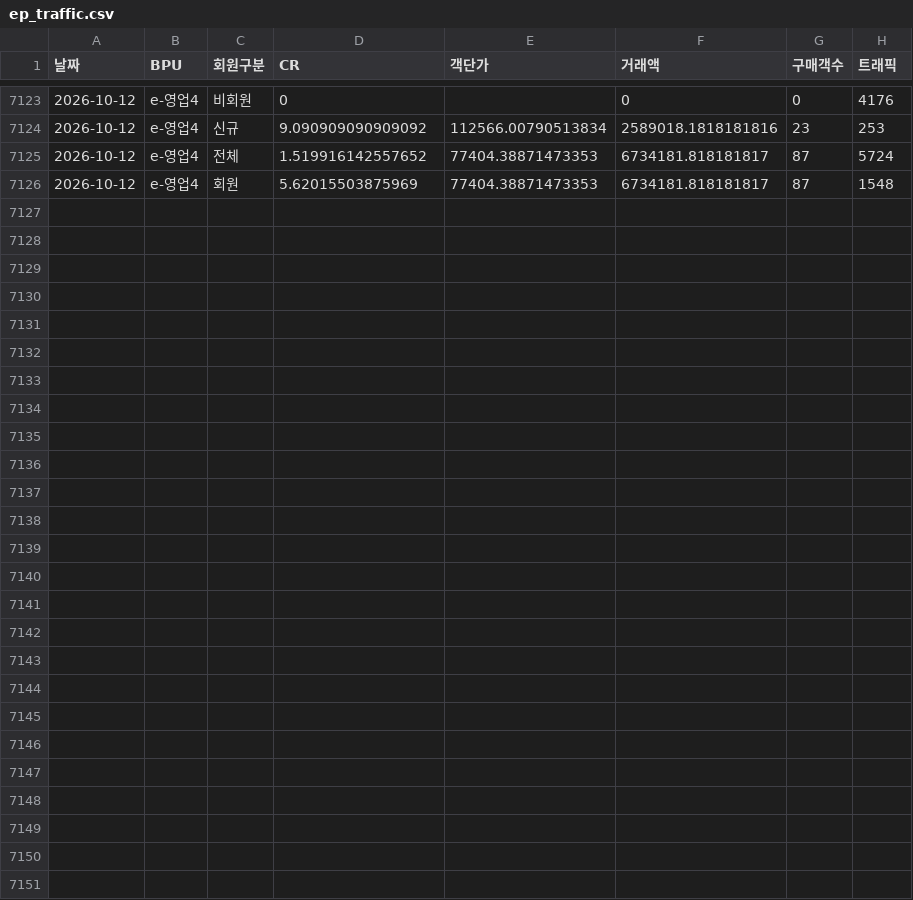
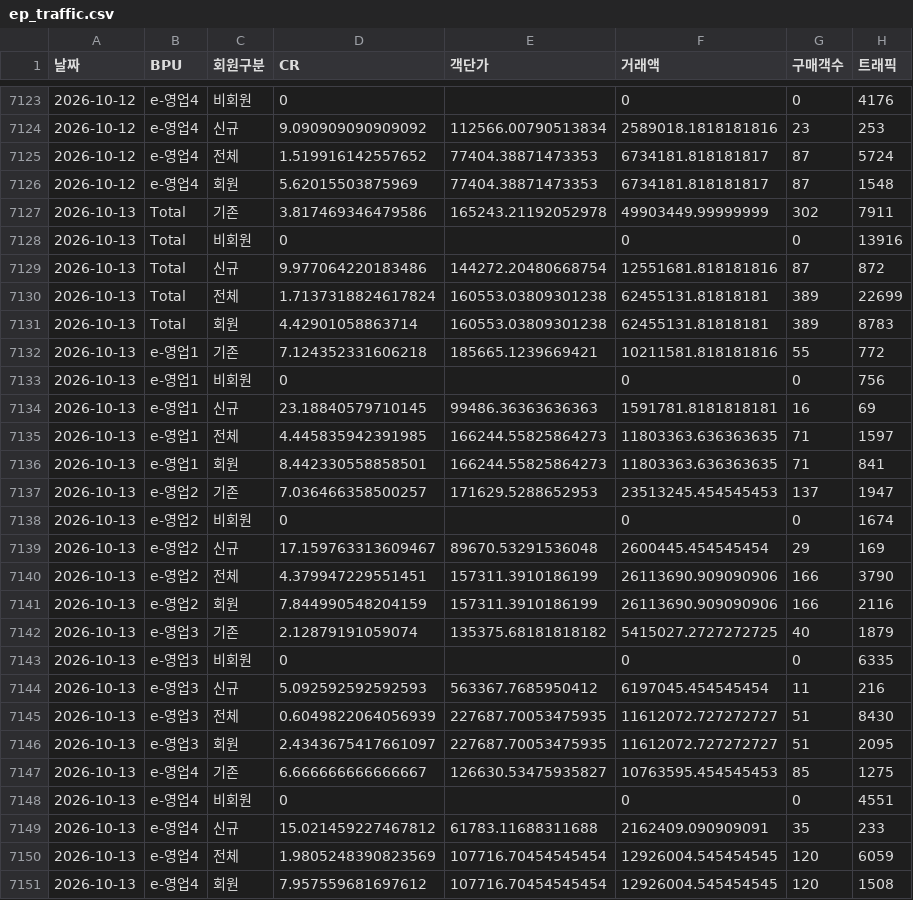
Before and after one commit to yaneee-ui/EP_dashboard, a CSV file: ep_traffic.csv, drawn as a sheet; only a part is shown, gaps mark what is left out; the diff names each change by its address in the sheet, - before the commit and + after, or states it on an @@ line.

```diff
--- a/ep_traffic.csv
+++ b/ep_traffic.csv
+row 7127: 2026-10-13 | Total | 기존 | 3.817469346479586 | 165243.21192052978 | 49903449.99999999 | 302 | 7911
+row 7128: 2026-10-13 | Total | 비회원 | 0 |  | 0 | 0 | 13916
+row 7129: 2026-10-13 | Total | 신규 | 9.977064220183486 | 144272.20480668754 | 12551681.818181816 | 87 | 872
+row 7130: 2026-10-13 | Total | 전체 | 1.7137318824617824 | 160553.03809301238 | 62455131.81818181 | 389 | 22699
+row 7131: 2026-10-13 | Total | 회원 | 4.42901058863714 | 160553.03809301238 | 62455131.81818181 | 389 | 8783
+row 7132: 2026-10-13 | e-영업1 | 기존 | 7.124352331606218 | 185665.1239669421 | 10211581.818181816 | 55 | 772
+row 7133: 2026-10-13 | e-영업1 | 비회원 | 0 |  | 0 | 0 | 756
+row 7134: 2026-10-13 | e-영업1 | 신규 | 23.18840579710145 | 99486.36363636363 | 1591781.8181818181 | 16 | 69
+row 7135: 2026-10-13 | e-영업1 | 전체 | 4.445835942391985 | 166244.55825864273 | 11803363.636363635 | 71 | 1597
+row 7136: 2026-10-13 | e-영업1 | 회원 | 8.442330558858501 | 166244.55825864273 | 11803363.636363635 | 71 | 841
+row 7137: 2026-10-13 | e-영업2 | 기존 | 7.036466358500257 | 171629.5288652953 | 23513245.454545453 | 137 | 1947
+row 7138: 2026-10-13 | e-영업2 | 비회원 | 0 |  | 0 | 0 | 1674
+row 7139: 2026-10-13 | e-영업2 | 신규 | 17.159763313609467 | 89670.53291536048 | 2600445.454545454 | 29 | 169
+row 7140: 2026-10-13 | e-영업2 | 전체 | 4.379947229551451 | 157311.3910186199 | 26113690.909090906 | 166 | 3790
+row 7141: 2026-10-13 | e-영업2 | 회원 | 7.844990548204159 | 157311.3910186199 | 26113690.909090906 | 166 | 2116
+row 7142: 2026-10-13 | e-영업3 | 기존 | 2.12879191059074 | 135375.68181818182 | 5415027.2727272725 | 40 | 1879
+row 7143: 2026-10-13 | e-영업3 | 비회원 | 0 |  | 0 | 0 | 6335
+row 7144: 2026-10-13 | e-영업3 | 신규 | 5.092592592592593 | 563367.7685950412 | 6197045.454545454 | 11 | 216
+row 7145: 2026-10-13 | e-영업3 | 전체 | 0.6049822064056939 | 227687.70053475935 | 11612072.727272727 | 51 | 8430
+row 7146: 2026-10-13 | e-영업3 | 회원 | 2.4343675417661097 | 227687.70053475935 | 11612072.727272727 | 51 | 2095
+row 7147: 2026-10-13 | e-영업4 | 기존 | 6.666666666666667 | 126630.53475935827 | 10763595.454545453 | 85 | 1275
+row 7148: 2026-10-13 | e-영업4 | 비회원 | 0 |  | 0 | 0 | 4551
+row 7149: 2026-10-13 | e-영업4 | 신규 | 15.021459227467812 | 61783.11688311688 | 2162409.090909091 | 35 | 233
+row 7150: 2026-10-13 | e-영업4 | 전체 | 1.9805248390823569 | 107716.70454545454 | 12926004.545454545 | 120 | 6059
+row 7151: 2026-10-13 | e-영업4 | 회원 | 7.957559681697612 | 107716.70454545454 | 12926004.545454545 | 120 | 1508
```
Also changed, not shown: 2 other files.
